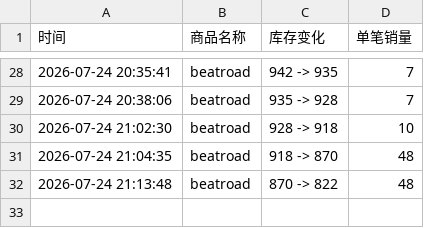
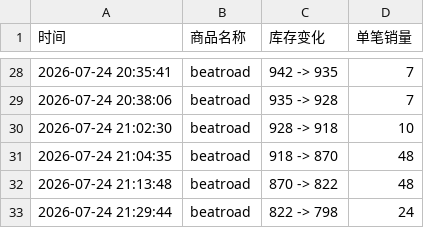
Before and after one commit to Juineii/82major_br0724, a CSV file: 82major线下团签.csv, drawn as a sheet; only a part is shown, gaps mark what is left out.

Commit message:
自动更新数据 2026-07-24 21:29:50

```diff
--- a/82major线下团签.csv
+++ b/82major线下团签.csv
@@ -32 +32,2 @@
 2026-07-24 21:13:48,beatroad,870 -> 822,48
+2026-07-24 21:29:44,beatroad,822 -> 798,24
```
